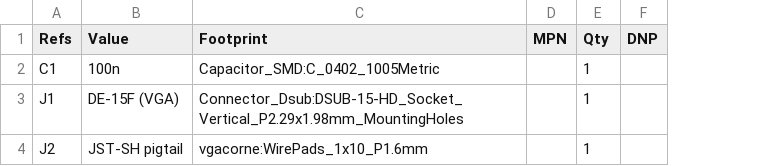
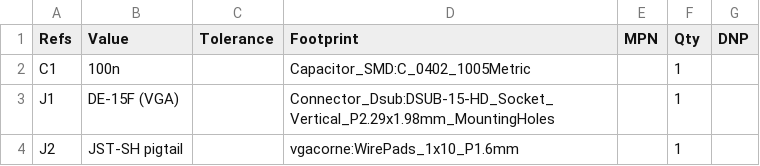
Before and after one commit to antwang0/VGACorne, a CSV file: hardware/bom/vgacorne-link.csv, drawn as a sheet; the diff names each change by its address in the sheet, - before the commit and + after, or states it on an @@ line.

```diff
--- a/hardware/bom/vgacorne-link.csv
+++ b/hardware/bom/vgacorne-link.csv
+column C (Tolerance), empty
```
Also changed, not shown: hardware/bom/vgacorne-main.csv, hardware/bom/vgacorne-module-at32.csv, 54 other files.
